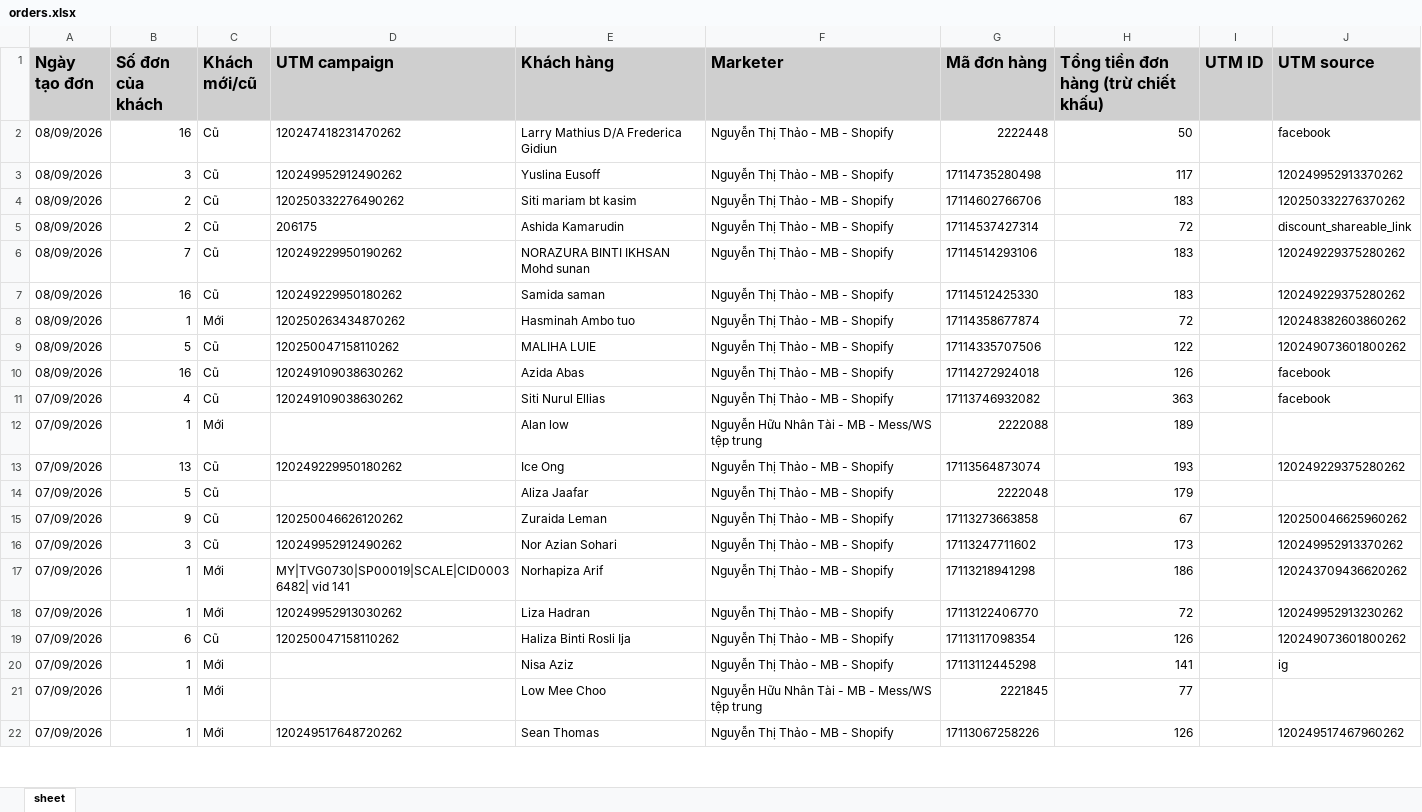
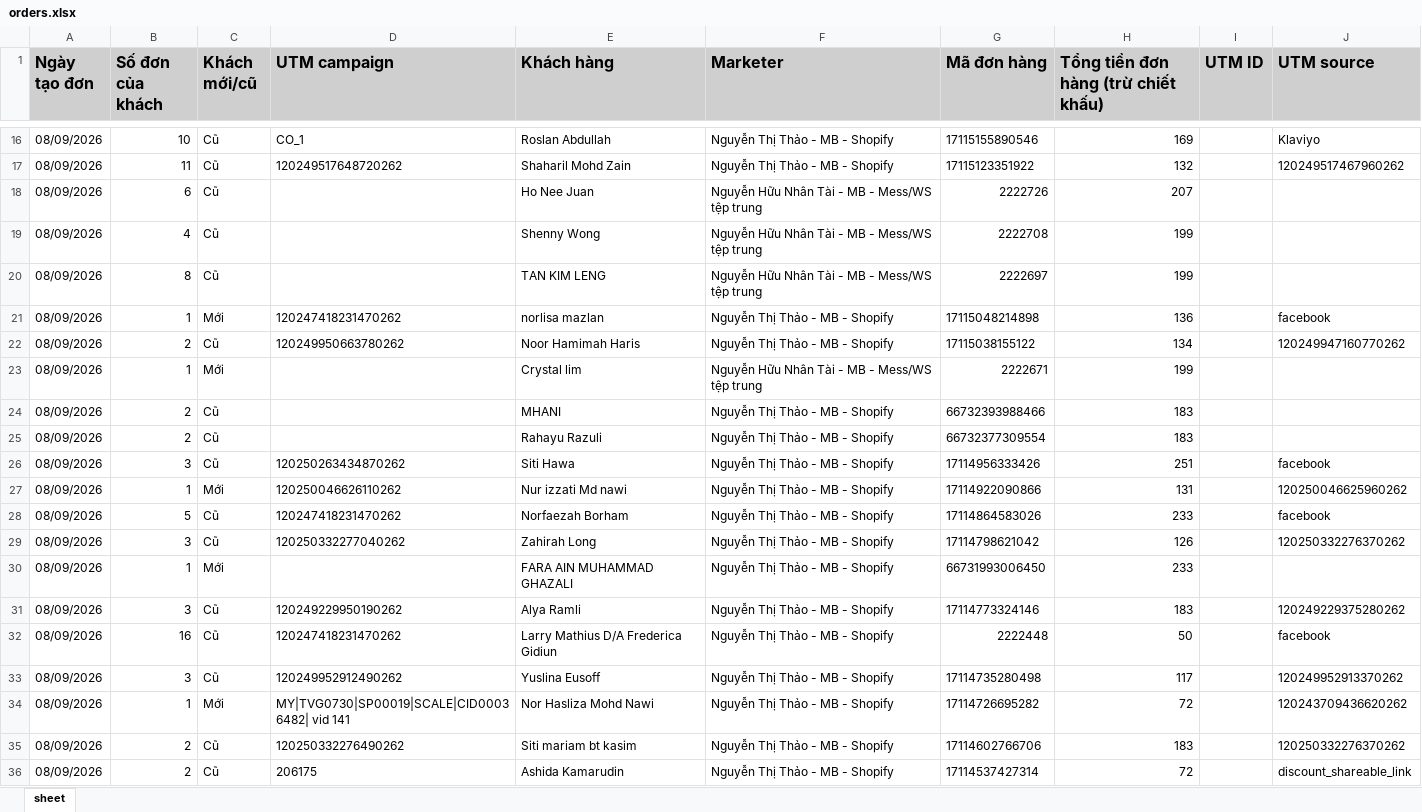
Before and after one commit to NHNT1001/data, an Excel workbook: orders.xlsx, sheet sheet, drawn as a sheet; only a part is shown, gaps mark what is left out; the shorter side is filled out with more unchanged rows; values as stored, in another font and other column widths than the file's, no borders; the diff covers the shown part only; the diff names each change by its address in the sheet, - before the commit and + after, or states it on an @@ line.

```diff
--- a/orders.xlsx (sheet sheet)
+++ b/orders.xlsx (sheet sheet)
+row 16: 08/09/2026 | 10 | Cũ | CO_1 | Roslan Abdullah | Nguyễn Thị Thảo - MB - Shopify | 17115155890546 | 169 |  | Klaviyo
+row 17: 08/09/2026 | 11 | Cũ | 120249517648720262 | Shaharil Mohd Zain | Nguyễn Thị Thảo - MB - Shopify | 17115123351922 | 132 |  | 120249517467960262
+row 18: 08/09/2026 | 6 | Cũ |  | Ho Nee Juan | Nguyễn Hữu Nhân Tài - MB - Mess/WS tệp trung | 2222726 | 207
+row 19: 08/09/2026 | 4 | Cũ |  | Shenny Wong | Nguyễn Hữu Nhân Tài - MB - Mess/WS tệp trung | 2222708 | 199
+row 20: 08/09/2026 | 8 | Cũ |  | TAN KIM LENG | Nguyễn Hữu Nhân Tài - MB - Mess/WS tệp trung | 2222697 | 199
+row 21: 08/09/2026 | 1 | Mới | 120247418231470262 | norlisa mazlan | Nguyễn Thị Thảo - MB - Shopify | 17115048214898 | 136 |  | facebook
+row 22: 08/09/2026 | 2 | Cũ | 120249950663780262 | Noor Hamimah Haris | Nguyễn Thị Thảo - MB - Shopify | 17115038155122 | 134 |  | 120249947160770262
+row 23: 08/09/2026 | 1 | Mới |  | Crystal lim | Nguyễn Hữu Nhân Tài - MB - Mess/WS tệp trung | 2222671 | 199
+row 24: 08/09/2026 | 2 | Cũ |  | MHANI | Nguyễn Thị Thảo - MB - Shopify | 66732393988466 | 183
+row 25: 08/09/2026 | 2 | Cũ |  | Rahayu Razuli | Nguyễn Thị Thảo - MB - Shopify | 66732377309554 | 183
+row 26: 08/09/2026 | 3 | Cũ | 120250263434870262 | Siti Hawa | Nguyễn Thị Thảo - MB - Shopify | 17114956333426 | 251 |  | facebook
+row 27: 08/09/2026 | 1 | Mới | 120250046626110262 | Nur izzati Md nawi | Nguyễn Thị Thảo - MB - Shopify | 17114922090866 | 131 |  | 120250046625960262
+row 28: 08/09/2026 | 5 | Cũ | 120247418231470262 | Norfaezah Borham | Nguyễn Thị Thảo - MB - Shopify | 17114864583026 | 233 |  | facebook
+row 29: 08/09/2026 | 3 | Cũ | 120250332277040262 | Zahirah Long | Nguyễn Thị Thảo - MB - Shopify | 17114798621042 | 126 |  | 120250332276370262
+row 30: 08/09/2026 | 1 | Mới |  | FARA AIN MUHAMMAD GHAZALI | Nguyễn Thị Thảo - MB - Shopify | 66731993006450 | 233
+row 31: 08/09/2026 | 3 | Cũ | 120249229950190262 | Alya Ramli | Nguyễn Thị Thảo - MB - Shopify | 17114773324146 | 183 |  | 120249229375280262
+row 34: 08/09/2026 | 1 | Mới | MY|TVG0730|SP00019|SCALE|CID00036482| vid 141 | Nor Hasliza Mohd Nawi | Nguyễn Thị Thảo - MB - Shopify | 17114726695282 | 72 |  | 120243709436620262
```
Also changed, not shown: 18 added rows, 1 removed row and 3 edited cells elsewhere in this sheet, DATA-Mess-WS-tệp-trung-1917455875136727.xlsx, DATA-SHOPIFY-907645362729233.xlsx.
